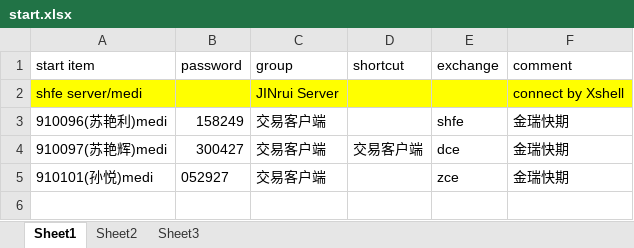
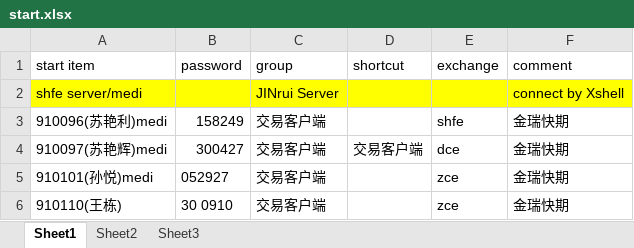
Before and after one commit to 19199883/MyDoc, an Excel workbook: meditations/operation/start/start.xlsx, sheet Sheet1, drawn as a sheet; values as stored, in another font and other column widths than the file's, no borders; charts and pictures and table styles not drawn; the diff names each change by its address in the sheet, - before the commit and + after, or states it on an @@ line.

Commit message:
update strategy settings and so files for medi

```diff
--- a/meditations/operation/start/start.xlsx (sheet Sheet1)
+++ b/meditations/operation/start/start.xlsx (sheet Sheet1)
+row 6: 910110(王栋) | 30 0910 | 交易客户端 |  | zce | 金瑞快期
```
Also changed, not shown: charts or pictures.
